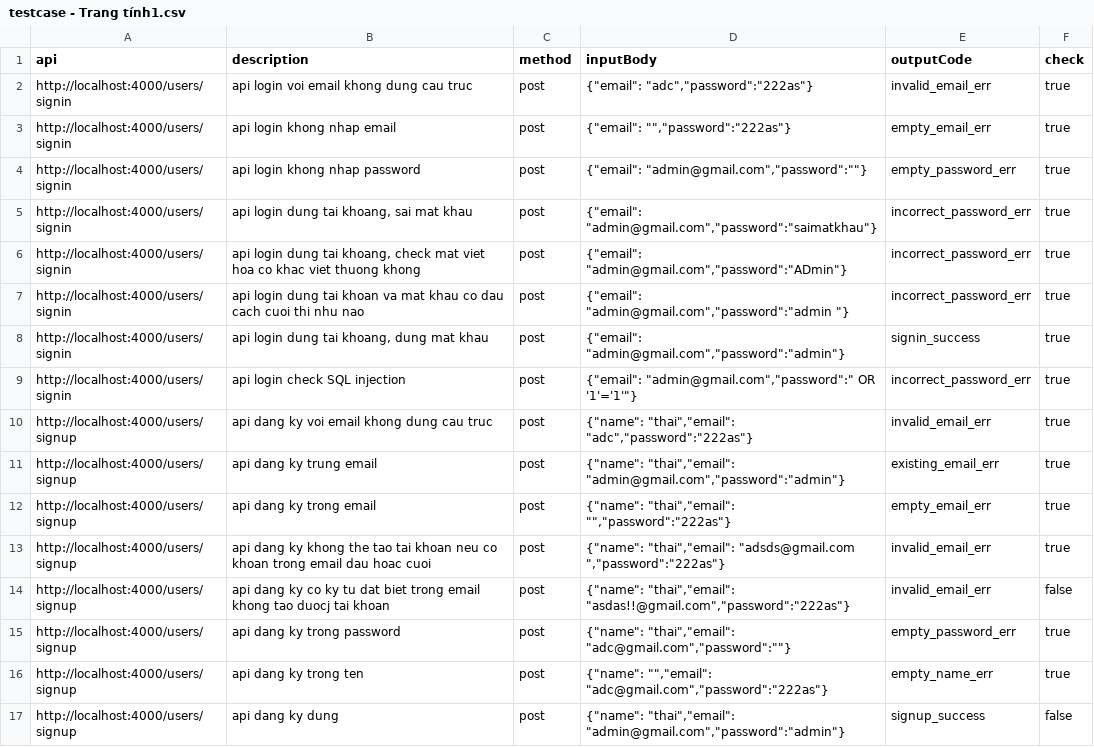
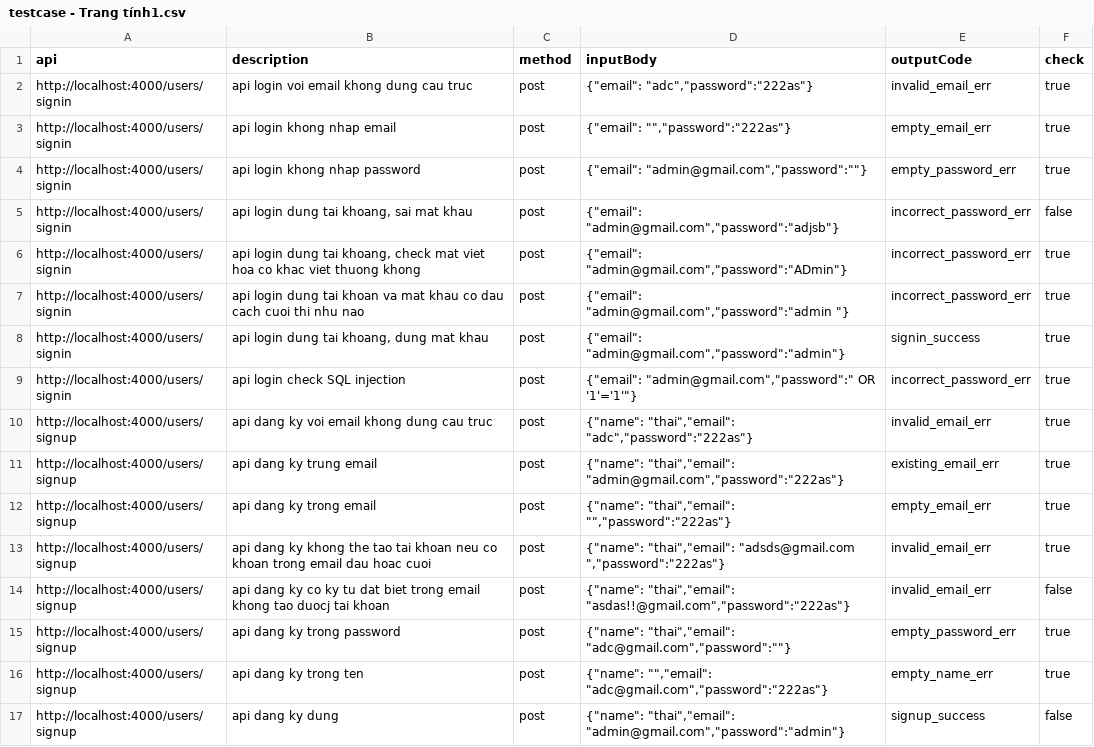
Before and after one commit to tu-lam/watch-store, a CSV file: testcase/testcase - Trang tính1.csv, drawn as a sheet; the diff names each change by its address in the sheet, - before the commit and + after, or states it on an @@ line.

Commit message:
update testcase

```diff
--- a/testcase/testcase - Trang tính1.csv
+++ b/testcase/testcase - Trang tính1.csv
-D5 (inputBody): {"email": "admin@gmail.com","password":"saimatkhau"}
+D5 (inputBody): {"email": "admin@gmail.com","password":"adjsb"}
-F5 (check): true
+F5 (check): false
-D11 (inputBody): {"name": "thai","email": "admin@gmail.com","password":"admin"}
+D11 (inputBody): {"name": "thai","email": "admin@gmail.com","password":"222as"}
```
Also changed, not shown: 25 other files.
